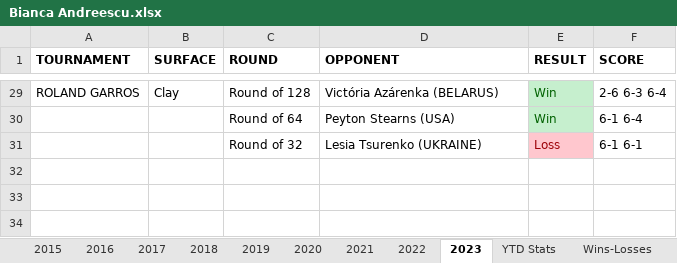
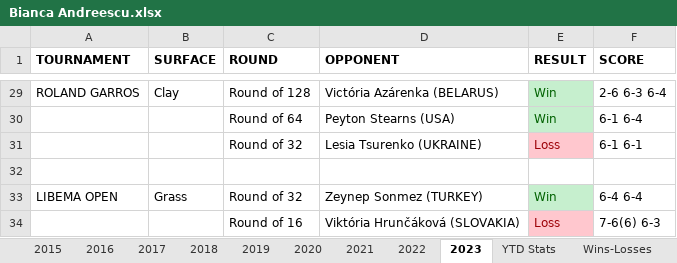
Before and after one commit to soumyavajjhala/soumyavajjhala.github.io, an Excel workbook: Tennis/WTA Tour/Bianca Andreescu.xlsx, sheet 2023, drawn as a sheet; only a part is shown, gaps mark what is left out; values as stored, in another font and other column widths than the file's, no borders; the diff names each change by its address in the sheet, - before the commit and + after, or states it on an @@ line.

Commit message:
Update tennis

```diff
--- a/Tennis/WTA Tour/Bianca Andreescu.xlsx (sheet 2023)
+++ b/Tennis/WTA Tour/Bianca Andreescu.xlsx (sheet 2023)
+row 32: (empty)
+row 33: LIBEMA OPEN | Grass | Round of 32 | Zeynep Sonmez (TURKEY) | Win | 6-4 6-4
+row 34:  |  | Round of 16 | Viktória Hrunčáková (SLOVAKIA) | Loss | 7-6(6) 6-3
```
Also changed, not shown: sheet YTD Stats, charts or pictures, Tennis/ATP Tour/ATP YTD Winning Percentile Range Leaderboad.xlsx, Tennis/ATP Tour/Daniil Medvedev.xlsx, 1 other file.
